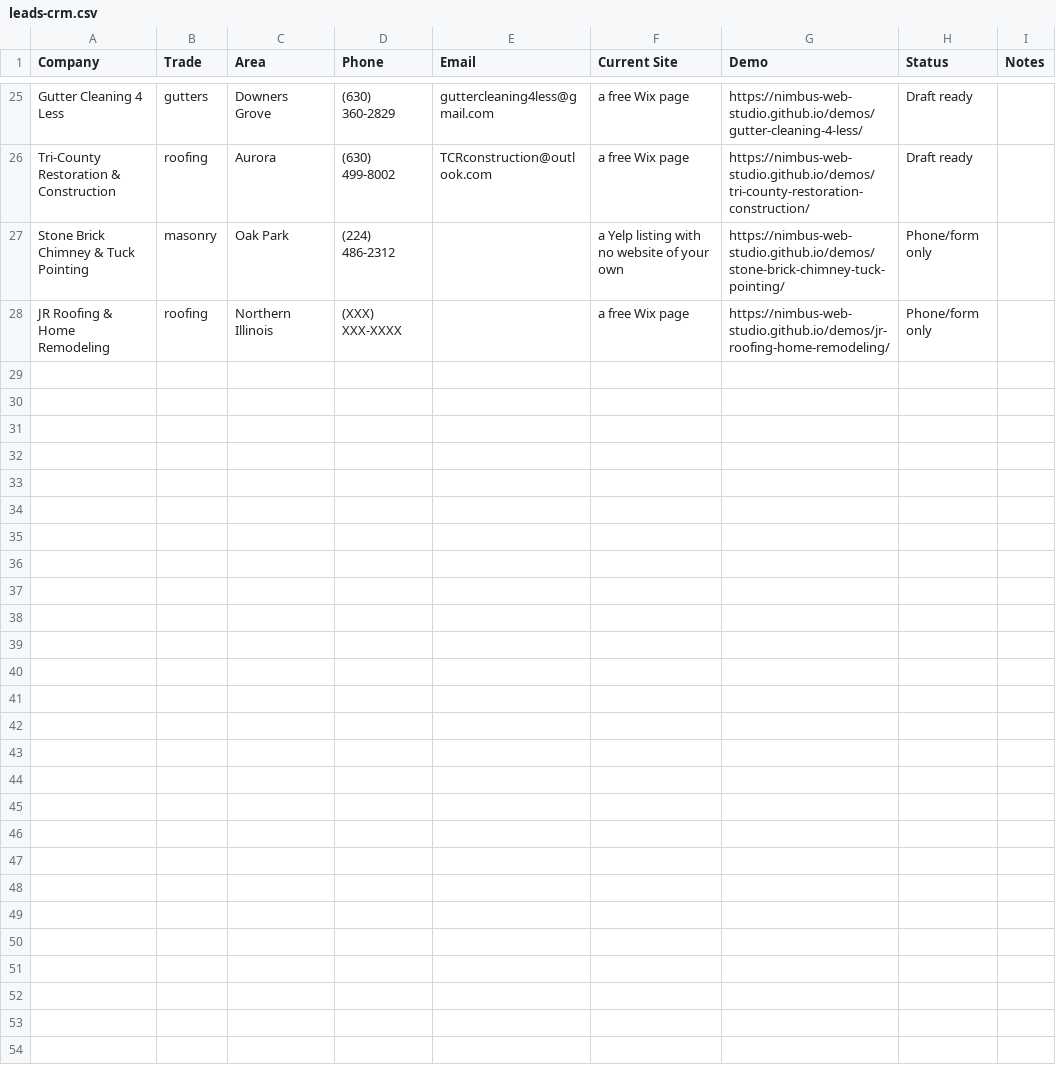
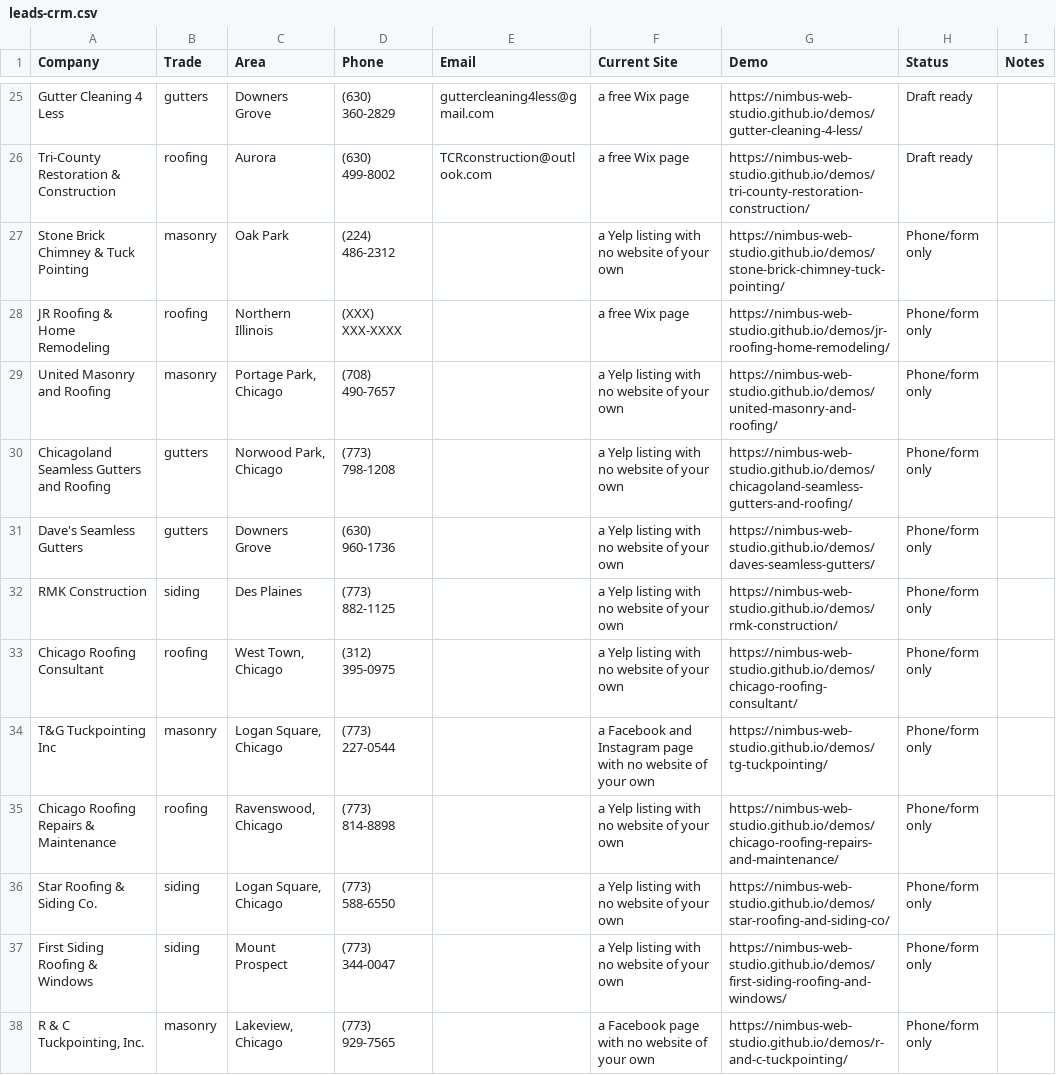
Before and after one commit to Nimbus-Web-Studio/demos, a CSV file: leads-crm.csv, drawn as a sheet; only a part is shown, gaps mark what is left out.

```diff
--- a/leads-crm.csv
+++ b/leads-crm.csv
@@ -28 +28,11 @@ Stone Brick Chimney & Tuck Pointing,masonry,Oak Park,(224) 486-2312,,a Yelp list
 JR Roofing & Home Remodeling,roofing,Northern Illinois,(XXX) XXX-XXXX,,a free Wix page,https://nimbus-web-studio.github.io/demos/jr-roofing-home-remodeling/,Phone/form only,
+United Masonry and Roofing,masonry,"Portage Park, Chicago",(708) 490-7657,,a Yelp listing with no website of your own,https://nimbus-web-studio.github.io/demos/united-masonry-and-roofing/,Phone/form only,
+Chicagoland Seamless Gutters and Roofing,gutters,"Norwood Park, Chicago",(773) 798-1208,,a Yelp listing with no website of your own,https://nimbus-web-studio.github.io/demos/chicagoland-seamless-gutters-and-roofing/,Phone/form only,
+Dave's Seamless Gutters,gutters,Downers Grove,(630) 960-1736,,a Yelp listing with no website of your own,https://nimbus-web-studio.github.io/demos/daves-seamless-gutters/,Phone/form only,
+RMK Construction,siding,Des Plaines,(773) 882-1125,,a Yelp listing with no website of your own,https://nimbus-web-studio.github.io/demos/rmk-construction/,Phone/form only,
+Chicago Roofing Consultant,roofing,"West Town, Chicago",(312) 395-0975,,a Yelp listing with no website of your own,https://nimbus-web-studio.github.io/demos/chicago-roofing-consultant/,Phone/form only,
+T&G Tuckpointing Inc,masonry,"Logan Square, Chicago",(773) 227-0544,,a Facebook and Instagram page with no website of your own,https://nimbus-web-studio.github.io/demos/tg-tuckpointing/,Phone/form only,
+Chicago Roofing Repairs & Maintenance,roofing,"Ravenswood, Chicago",(773) 814-8898,,a Yelp listing with no website of your own,https://nimbus-web-studio.github.io/demos/chicago-roofing-repairs-and-maintenance/,Phone/form only,
+Star Roofing & Siding Co.,siding,"Logan Square, Chicago",(773) 588-6550,,a Yelp listing with no website of your own,https://nimbus-web-studio.github.io/demos/star-roofing-and-siding-co/,Phone/form only,
+First Siding Roofing & Windows,siding,Mount Prospect,(773) 344-0047,,a Yelp listing with no website of your own,https://nimbus-web-studio.github.io/demos/first-siding-roofing-and-windows/,Phone/form only,
+"R & C Tuckpointing, Inc.",masonry,"Lakeview, Chicago",(773) 929-7565,,a Facebook page with no website of your own,https://nimbus-web-studio.github.io/demos/r-and-c-tuckpointing/,Phone/form only,
```
Also changed, not shown: 17 other files.
